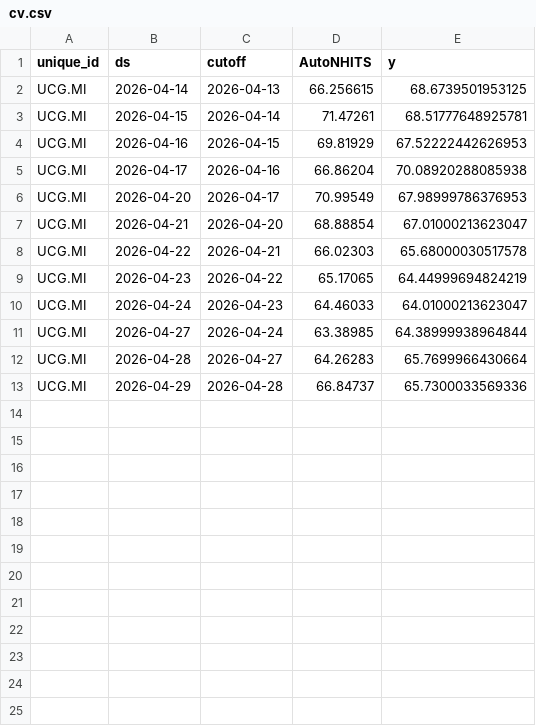
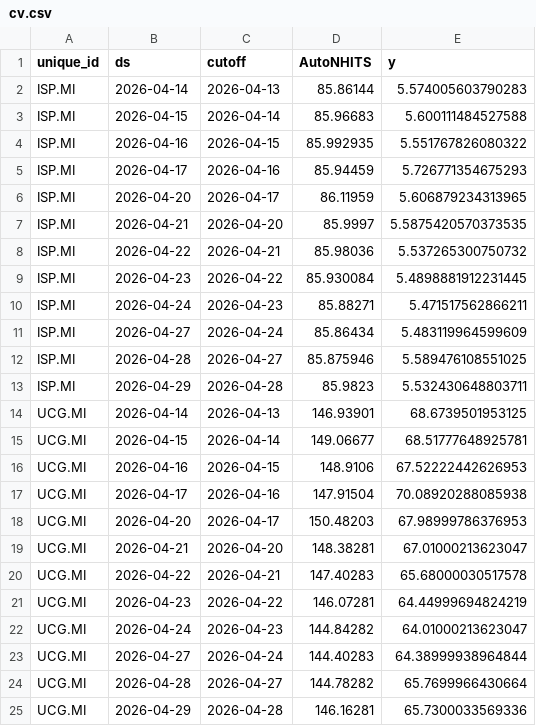
Before and after one commit to andreaspano/nhits, a CSV file: cv.csv, drawn as a sheet.

```diff
--- a/cv.csv
+++ b/cv.csv
@@ -1,13 +1,25 @@
 unique_id,ds,cutoff,AutoNHITS,y
-UCG.MI,2026-04-14,2026-04-13,66.256615,68.6739501953125
-UCG.MI,2026-04-15,2026-04-14,71.47261,68.51777648925781
-UCG.MI,2026-04-16,2026-04-15,69.81929,67.52222442626953
-UCG.MI,2026-04-17,2026-04-16,66.86204,70.08920288085938
-UCG.MI,2026-04-20,2026-04-17,70.99549,67.98999786376953
-UCG.MI,2026-04-21,2026-04-20,68.88854,67.01000213623047
-UCG.MI,2026-04-22,2026-04-21,66.02303,65.68000030517578
-UCG.MI,2026-04-23,2026-04-22,65.17065,64.44999694824219
-UCG.MI,2026-04-24,2026-04-23,64.46033,64.01000213623047
-UCG.MI,2026-04-27,2026-04-24,63.38985,64.38999938964844
-UCG.MI,2026-04-28,2026-04-27,64.26283,65.7699966430664
-UCG.MI,2026-04-29,2026-04-28,66.84737,65.7300033569336
+ISP.MI,2026-04-14,2026-04-13,85.86144,5.574005603790283
+ISP.MI,2026-04-15,2026-04-14,85.96683,5.600111484527588
+ISP.MI,2026-04-16,2026-04-15,85.992935,5.551767826080322
+ISP.MI,2026-04-17,2026-04-16,85.94459,5.726771354675293
+ISP.MI,2026-04-20,2026-04-17,86.11959,5.606879234313965
+ISP.MI,2026-04-21,2026-04-20,85.9997,5.5875420570373535
+ISP.MI,2026-04-22,2026-04-21,85.98036,5.537265300750732
+ISP.MI,2026-04-23,2026-04-22,85.930084,5.4898881912231445
+ISP.MI,2026-04-24,2026-04-23,85.88271,5.471517562866211
+ISP.MI,2026-04-27,2026-04-24,85.86434,5.483119964599609
+ISP.MI,2026-04-28,2026-04-27,85.875946,5.589476108551025
+ISP.MI,2026-04-29,2026-04-28,85.9823,5.532430648803711
+UCG.MI,2026-04-14,2026-04-13,146.93901,68.6739501953125
+UCG.MI,2026-04-15,2026-04-14,149.06677,68.51777648925781
+UCG.MI,2026-04-16,2026-04-15,148.9106,67.52222442626953
+UCG.MI,2026-04-17,2026-04-16,147.91504,70.08920288085938
+UCG.MI,2026-04-20,2026-04-17,150.48203,67.98999786376953
+UCG.MI,2026-04-21,2026-04-20,148.38281,67.01000213623047
+UCG.MI,2026-04-22,2026-04-21,147.40283,65.68000030517578
+UCG.MI,2026-04-23,2026-04-22,146.07281,64.44999694824219
+UCG.MI,2026-04-24,2026-04-23,144.84282,64.01000213623047
+UCG.MI,2026-04-27,2026-04-24,144.40283,64.38999938964844
+UCG.MI,2026-04-28,2026-04-27,144.78282,65.7699966430664
+UCG.MI,2026-04-29,2026-04-28,146.16281,65.7300033569336
```
Also changed, not shown: 1 other file.
